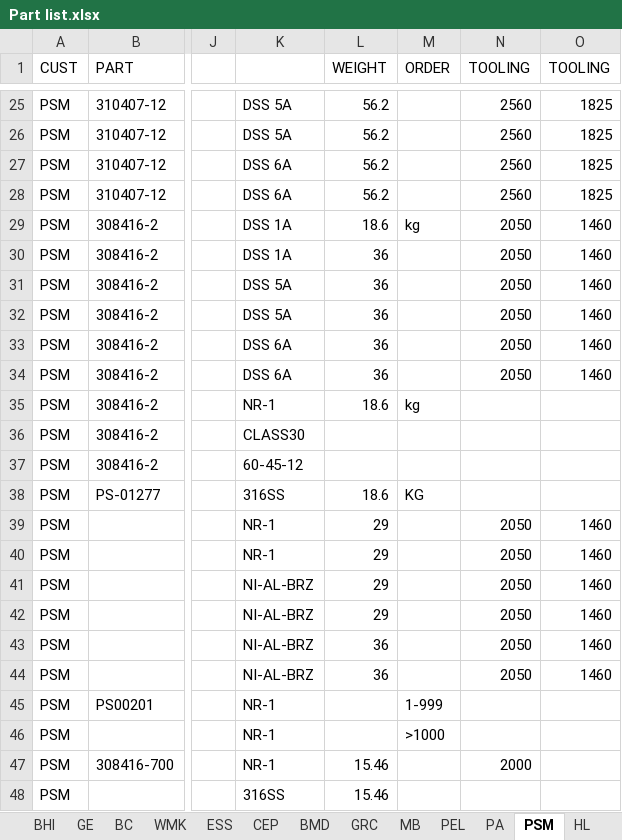
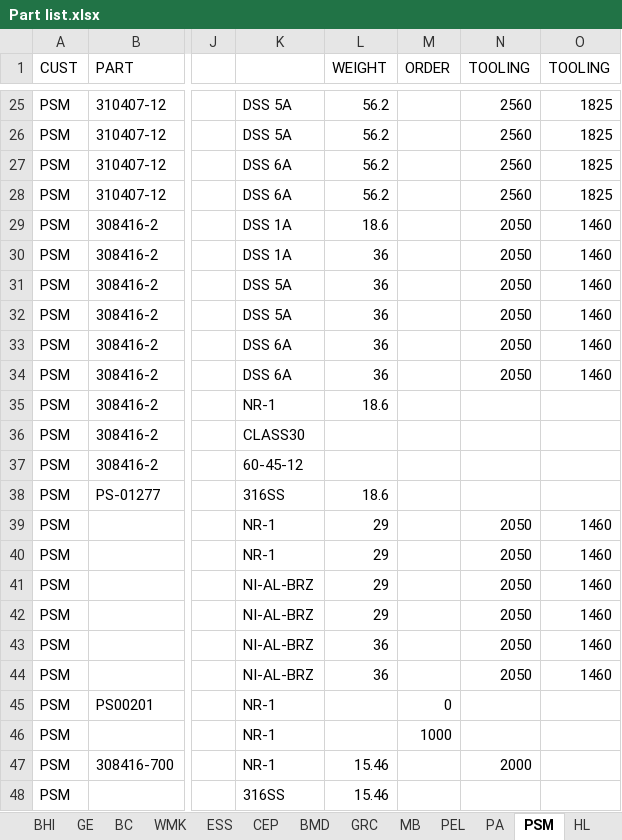
Before and after one commit to xid2019/iMIS, an Excel workbook: backend/historical_migrations/Part list.xlsx, sheet PSM, drawn as a sheet; only a part is shown, gaps mark what is left out; values as stored, in another font and other column widths than the file's, no borders; the diff names each change by its address in the sheet, - before the commit and + after, or states it on an @@ line.

```diff
--- a/backend/historical_migrations/Part list.xlsx (sheet PSM)
+++ b/backend/historical_migrations/Part list.xlsx (sheet PSM)
-M29 (ORDER): kg
+M29 (ORDER): (empty)
-M35 (ORDER): kg
+M35 (ORDER): (empty)
-M38 (ORDER): KG
+M38 (ORDER): (empty)
-M45 (ORDER): 1-999
+M45 (ORDER): 0
-M46 (ORDER): >1000
+M46 (ORDER): 1000
```
Also changed, not shown: sheet BC, sheet MB, sheet OKS, sheet VEI, sheet WMK, sheet BHI, 2 more sheets, 1 other file.
